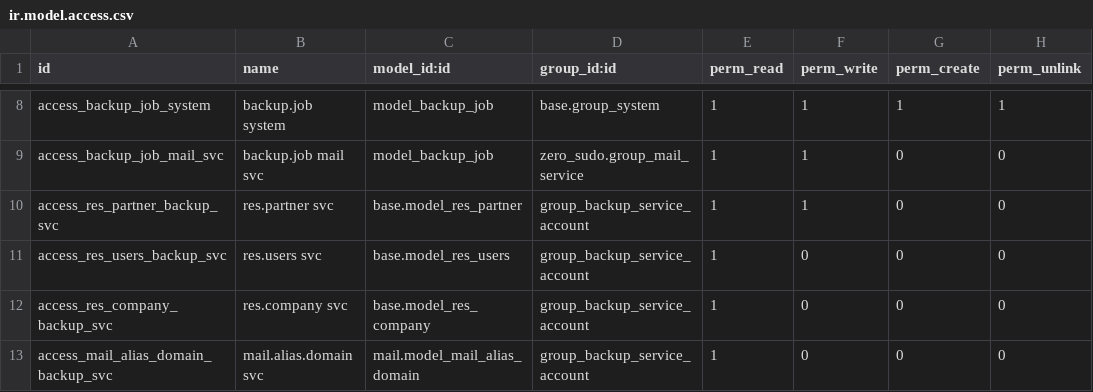
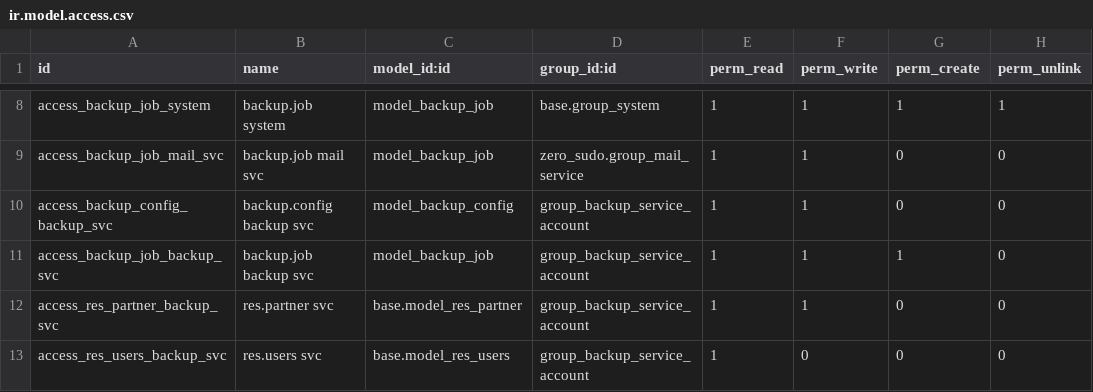
Before and after one commit to BrucePerens/hams_open, a CSV file: backup_management/security/ir.model.access.csv, drawn as a sheet; only a part is shown, gaps mark what is left out; the shorter side is filled out with more unchanged rows; the diff names each change by its address in the sheet, - before the commit and + after, or states it on an @@ line.

```diff
--- a/backup_management/security/ir.model.access.csv
+++ b/backup_management/security/ir.model.access.csv
+row 10: access_backup_config_backup_svc | backup.config backup svc | model_backup_config | group_backup_service_account | 1 | 1 | 0 | 0
+row 11: access_backup_job_backup_svc | backup.job backup svc | model_backup_job | group_backup_service_account | 1 | 1 | 1 | 0
```
Also changed, not shown: pager_duty/security/ir.model.access.csv, zero_sudo/security/ir.model.access.csv, 12 other files.
